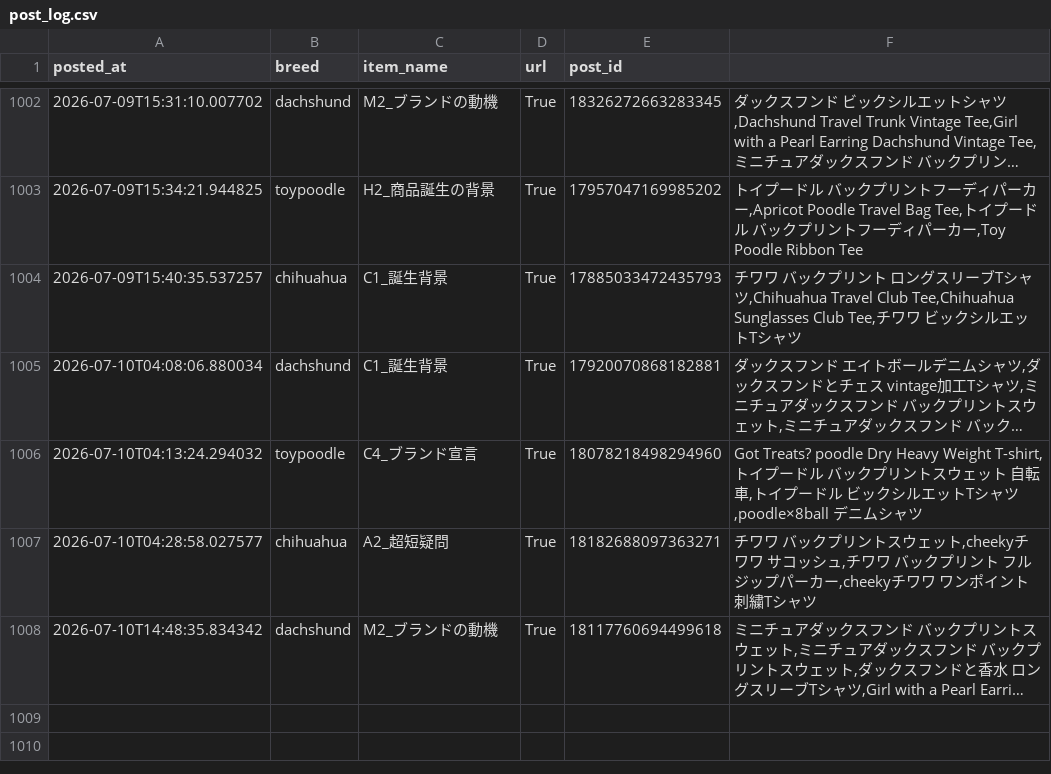
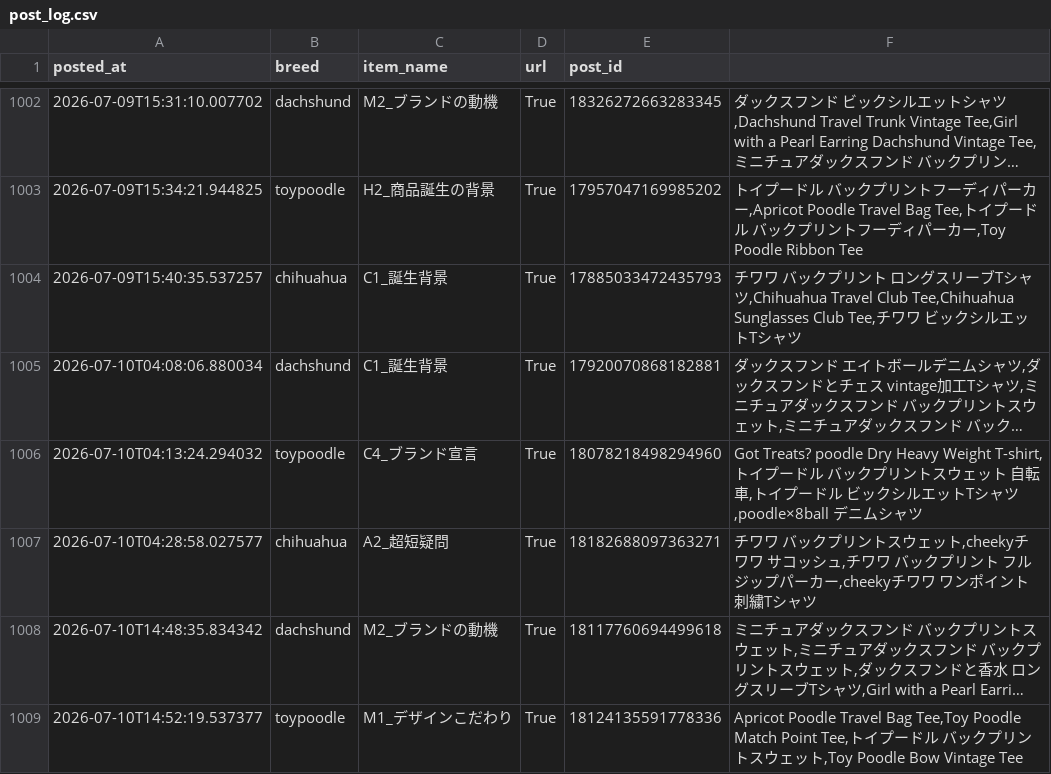
Before and after one commit to takaso123so/dgru-threads, a CSV file: logs/post_log.csv, drawn as a sheet; only a part is shown, gaps mark what is left out; long unchanged cells end in …; the diff names each change by its address in the sheet, - before the commit and + after, or states it on an @@ line.

```diff
--- a/logs/post_log.csv
+++ b/logs/post_log.csv
+row 1009: 2026-07-10T14:52:19.537377 | toypoodle | M1_デザインこだわり | True | 18124135591778336 | Apricot Poodle Travel Bag Tee,Toy Poodle Match Point Tee,トイプードル バックプリントスウェット,Toy Poodle Bow Vintage Tee
```
